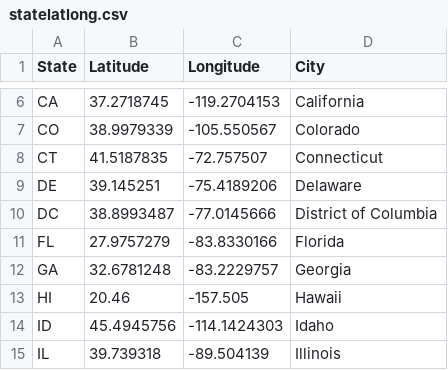
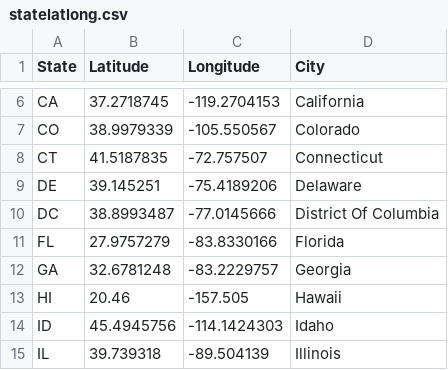
Before and after one commit to joeechua/FIT3179_A2, a CSV file: statelatlong.csv, drawn as a sheet; only a part is shown, gaps mark what is left out.

```diff
--- a/statelatlong.csv
+++ b/statelatlong.csv
@@ -9,3 +9,3 @@ CT,41.5187835,-72.757507,Connecticut
 DE,39.145251,-75.4189206,Delaware
-DC,38.8993487,-77.0145666,District of Columbia
+DC,38.8993487,-77.0145666,District Of Columbia
 FL,27.9757279,-83.8330166,Florida
```
Also changed, not shown: fortune_500_USA.csv, 1 other file.
